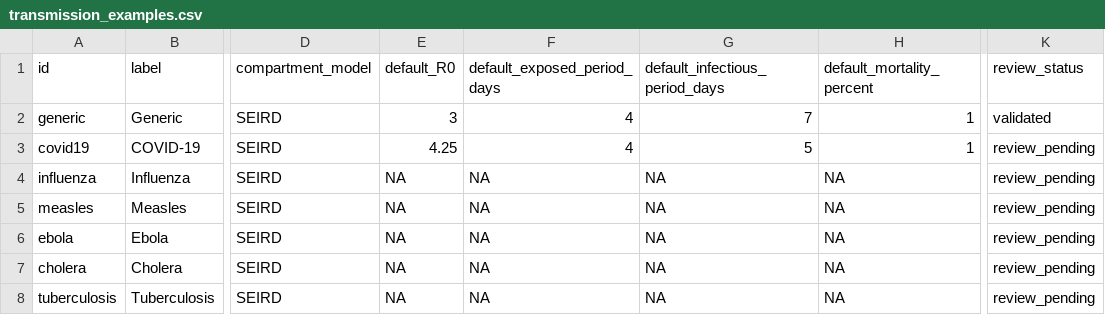
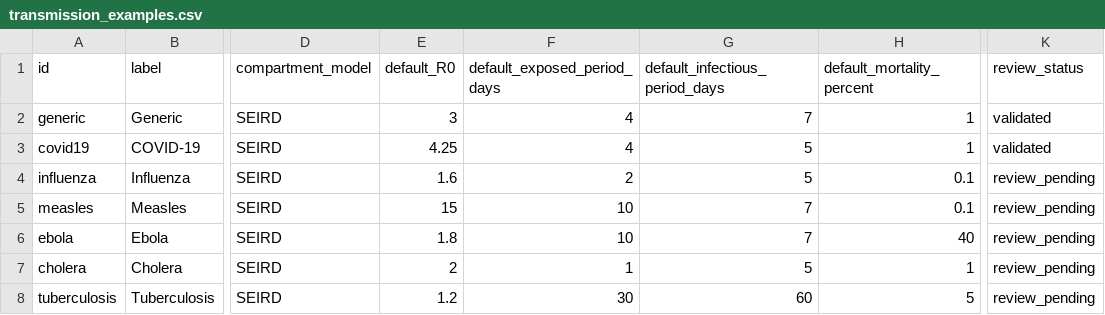
Before and after one commit to ibaitamayo/simulador_epi, a CSV file: inst/config/transmission_examples.csv, drawn as a sheet; only a part is shown, gaps mark what is left out; the diff names each change by its address in the sheet, - before the commit and + after, or states it on an @@ line.

Commit message:
Add draft defaults for transmission examples

```diff
--- a/inst/config/transmission_examples.csv
+++ b/inst/config/transmission_examples.csv
-K3 (review_status): review_pending
+K3 (review_status): validated
-E4 (default_R0): NA
+E4 (default_R0): 1.6
-F4 (default_exposed_period_days): NA
+F4 (default_exposed_period_days): 2
-G4 (default_infectious_period_days): NA
+G4 (default_infectious_period_days): 5
-H4:H5 (default_mortality_percent): NA
+H4:H5 (default_mortality_percent): 0.1
-E5 (default_R0): NA
+E5 (default_R0): 15
-F5:F6 (default_exposed_period_days): NA
+F5:F6 (default_exposed_period_days): 10
-G5:G6 (default_infectious_period_days): NA
+G5:G6 (default_infectious_period_days): 7
-E6 (default_R0): NA
+E6 (default_R0): 1.8
-H6 (default_mortality_percent): NA
+H6 (default_mortality_percent): 40
-E7 (default_R0): NA
+E7 (default_R0): 2
-F7 (default_exposed_period_days): NA
+F7 (default_exposed_period_days): 1
-G7 (default_infectious_period_days): NA
+G7 (default_infectious_period_days): 5
-H7 (default_mortality_percent): NA
+H7 (default_mortality_percent): 1
-E8 (default_R0): NA
+E8 (default_R0): 1.2
-F8 (default_exposed_period_days): NA
+F8 (default_exposed_period_days): 30
-G8 (default_infectious_period_days): NA
+G8 (default_infectious_period_days): 60
-H8 (default_mortality_percent): NA
+H8 (default_mortality_percent): 5
```
